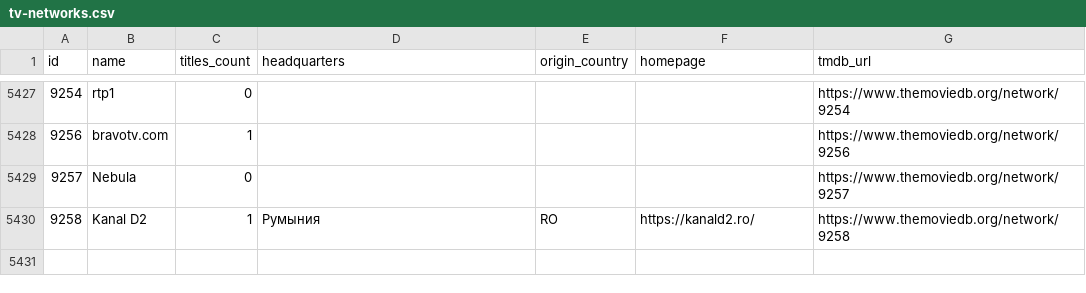
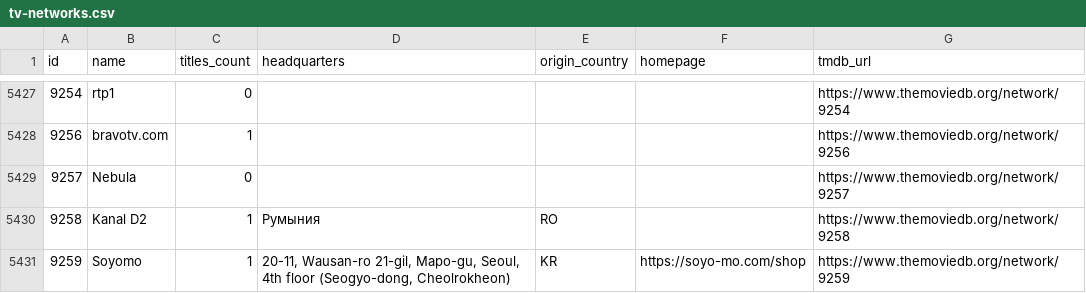
Before and after one commit to davecollections/tmdb-id-lookup, a CSV file: data/tv-networks.csv, drawn as a sheet; only a part is shown, gaps mark what is left out.

```diff
--- a/data/tv-networks.csv
+++ b/data/tv-networks.csv
@@ -5429,2 +5429,3 @@ id,name,titles_count,headquarters,origin_country,homepage,tmdb_url
 9257,Nebula,0,,,,https://www.themoviedb.org/network/9257
-9258,Kanal D2,1,Румыния,RO,https://kanald2.ro/,https://www.themoviedb.org/network/9258
+9258,Kanal D2,1,Румыния,RO,,https://www.themoviedb.org/network/9258
+9259,Soyomo,1,"20-11, Wausan-ro 21-gil, Mapo-gu, Seoul, 4th floor (Seogyo-dong, Cheolrokheon)",KR,https://soyo-mo.com/shop,https://www.themoviedb.org/network/9259
```
Also changed, not shown: 5 other files.
